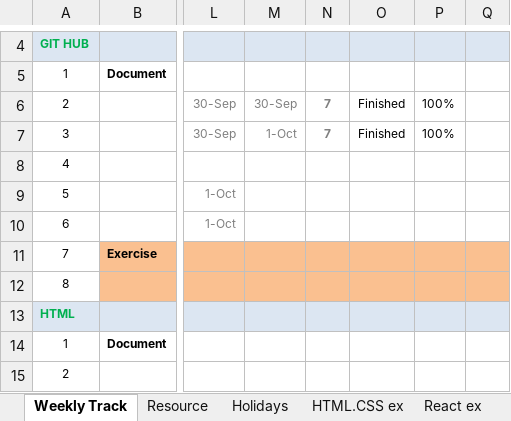
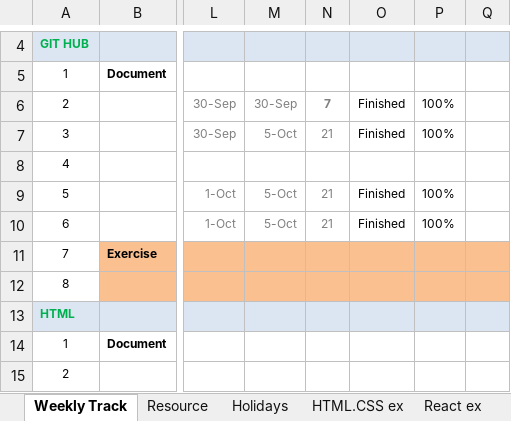
Before and after one commit to ThiDang-git/hello-world, an Excel workbook: schedule/【SelfTraining】【Schedule】GitHtmlCssReact_v0.2.xlsm, sheet Weekly Track, drawn as a sheet; only a part is shown, gaps mark what is left out; values as stored, in another font and other column widths than the file's, no borders; conditional formats not drawn; the diff names each change by its address in the sheet, - before the commit and + after, or states it on an @@ line.

```diff
--- a/schedule/【SelfTraining】【Schedule】GitHtmlCssReact_v0.2.xlsm (sheet Weekly Track)
+++ b/schedule/【SelfTraining】【Schedule】GitHtmlCssReact_v0.2.xlsm (sheet Weekly Track)
-M7: 1-Oct
+M7: 5-Oct
-N7: 7
+N7: 21
-N7 bold: on
+N7 bold: off
-M9:M10: (empty)
+M9:M10: 5-Oct
-N9:N10: (empty)
+N9:N10: 21
-O9:O10: (empty)
+O9:O10: Finished
-P9:P10: (empty)
+P9:P10: 100%
```
Also changed, not shown: sheet Q&A, charts or pictures, 1 other file.
